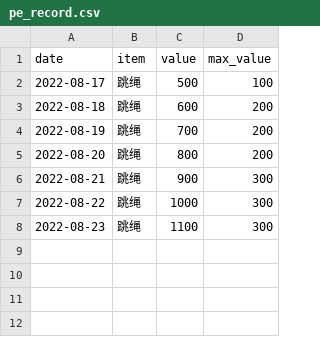
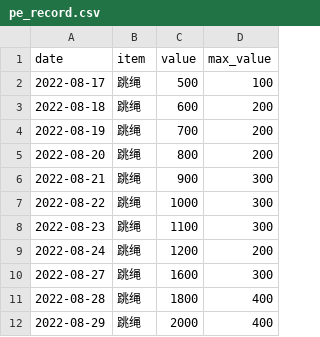
Before and after one commit to davis-lee0109/davis-lee0109.github.io, a CSV file: _data/pe_record.csv, drawn as a sheet.

```diff
--- a/_data/pe_record.csv
+++ b/_data/pe_record.csv
@@ -8 +8,5 @@ date,item,value,max_value
 2022-08-23,跳绳,1100,300
+2022-08-24,跳绳,1200,200
+2022-08-27,跳绳,1600,300
+2022-08-28,跳绳,1800,400
+2022-08-29,跳绳,2000,400
```
Also changed, not shown: _data/blood_pressure_record.csv.
